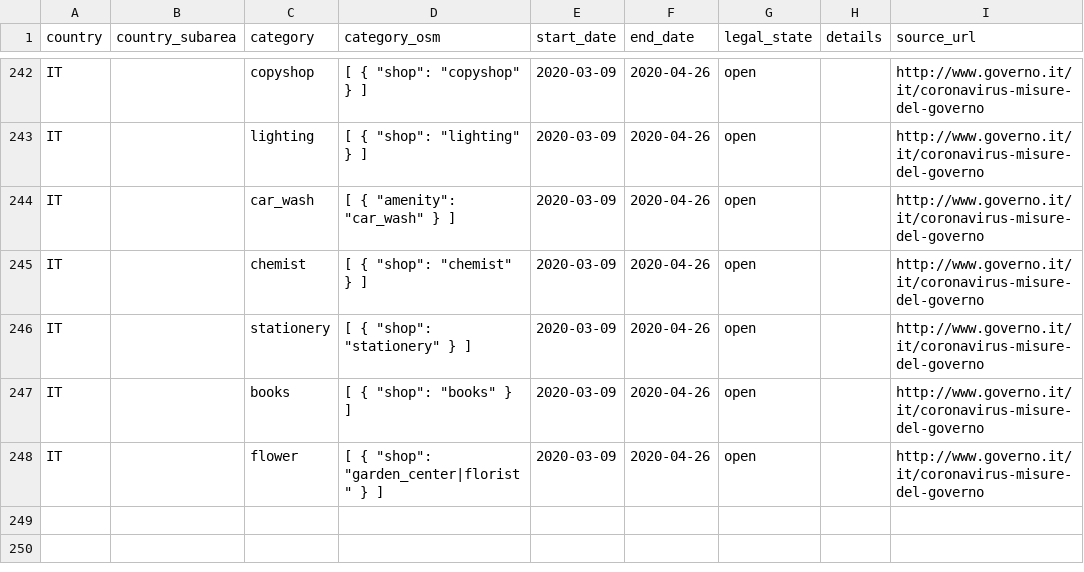
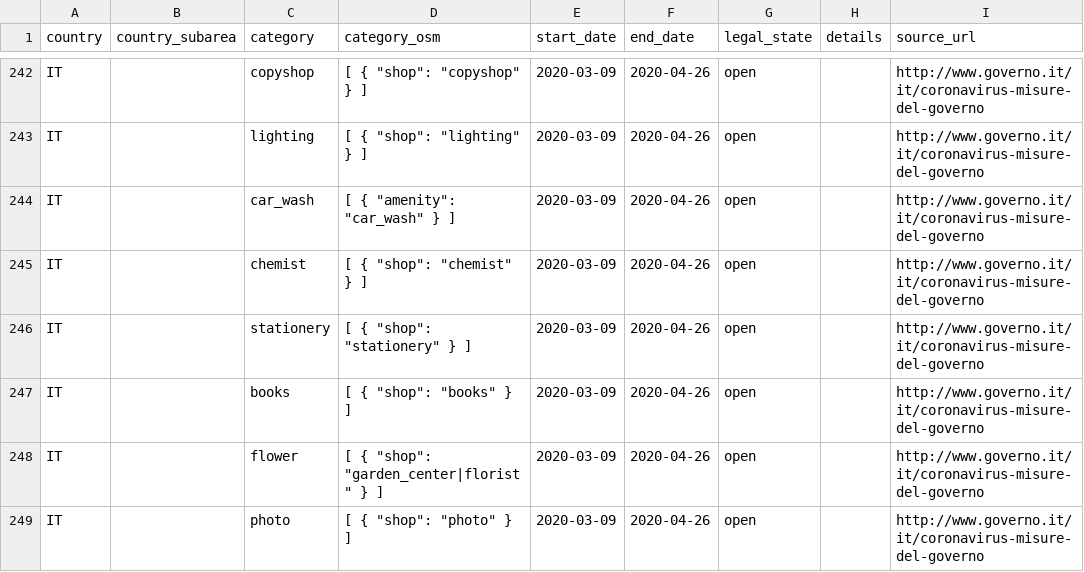
Before and after one commit to caresteouvert/Covid_enseignes, a CSV file: legal_rules.csv, drawn as a sheet; only a part is shown, gaps mark what is left out.

Commit message:
add shop photo

```diff
--- a/legal_rules.csv
+++ b/legal_rules.csv
@@ -248 +248,2 @@ IT,,books,"[ { ""shop"": ""books"" } ]",2020-03-09,2020-04-26,open,,http://www.g
 IT,,flower,"[ { ""shop"": ""garden_center|florist"" } ]",2020-03-09,2020-04-26,open,,http://www.governo.it/it/coronavirus-misure-del-governo
+IT,,photo,"[ { ""shop"": ""photo"" } ]",2020-03-09,2020-04-26,open,,http://www.governo.it/it/coronavirus-misure-del-governo
```
